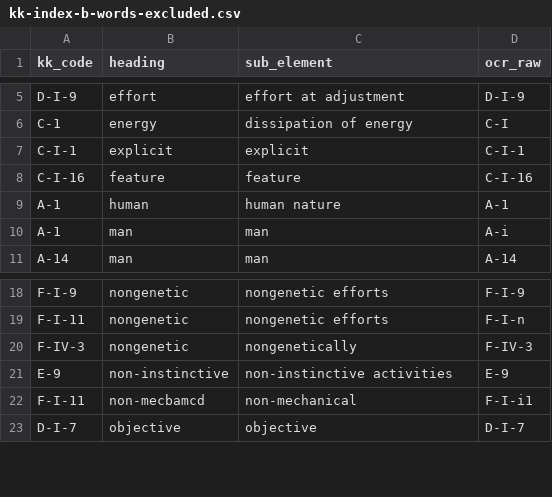
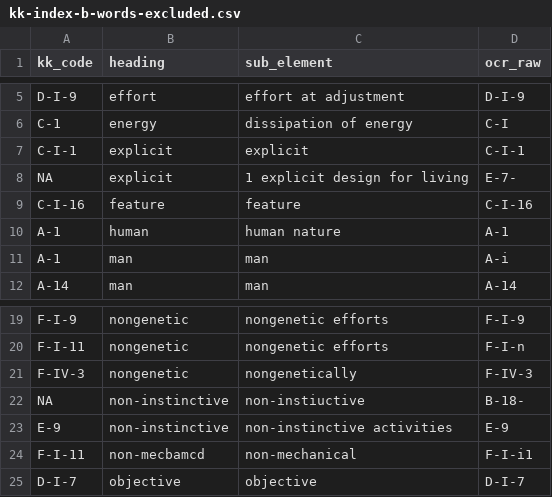
Before and after one commit to olizardo/definitions-of-culture-two-mode, a CSV file: data/kk-index-b-words-excluded.csv, drawn as a sheet; only a part is shown, gaps mark what is left out; the diff names each change by its address in the sheet, - before the commit and + after, or states it on an @@ line.

```diff
--- a/data/kk-index-b-words-excluded.csv
+++ b/data/kk-index-b-words-excluded.csv
+row 8: NA | explicit | 1 explicit design for living | E-7-
+row 22: NA | non-instinctive | non-instiuctive | B-18-
```
Also changed, not shown: data/kk-boroch-crosswalk.csv, data/kk-index-b-definitions.csv, 16 other files.
